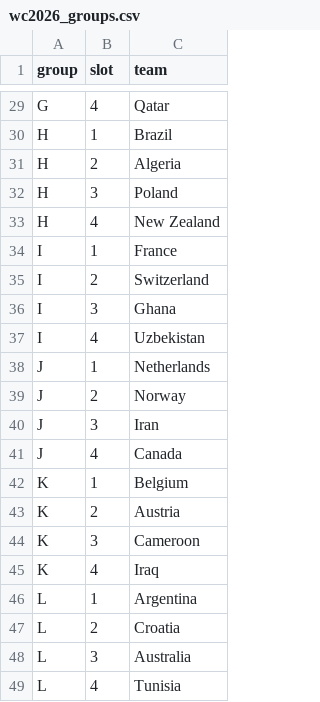
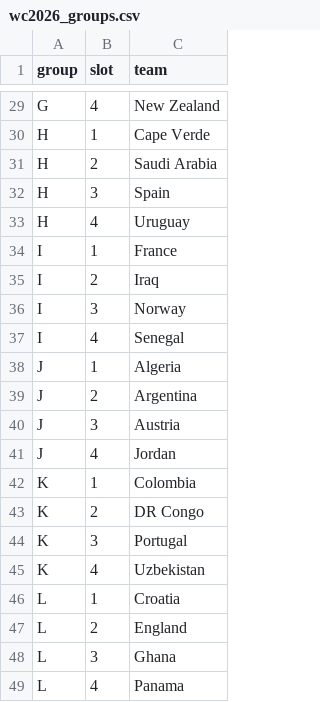
Before and after one commit to ryyant/world-cup-predictor, a CSV file: data/raw/wc2026_groups.csv, drawn as a sheet; only a part is shown, gaps mark what is left out; removed rows and columns are numbered as before the commit, all else as after; the diff covers the shown part only; the diff names each change by its address in the sheet, - before the commit and + after, or states it on an @@ line.

```diff
--- a/data/raw/wc2026_groups.csv
+++ b/data/raw/wc2026_groups.csv
-C29 (team): Qatar
+C29 (team): New Zealand
-C30 (team): Brazil
+C30 (team): Cape Verde
-C31 (team): Algeria
+C31 (team): Saudi Arabia
-C32 (team): Poland
+C32 (team): Spain
-C33 (team): New Zealand
+C33 (team): Uruguay
-C35 (team): Switzerland
+C35 (team): Iraq
-C36 (team): Ghana
+C36 (team): Norway
-C37 (team): Uzbekistan
+C37 (team): Senegal
-C38 (team): Netherlands
+C38 (team): Algeria
-C39 (team): Norway
+C39 (team): Argentina
-C40 (team): Iran
+C40 (team): Austria
-C41 (team): Canada
+C41 (team): Jordan
-C42 (team): Belgium
+C42 (team): Colombia
-C43 (team): Austria
+C43 (team): DR Congo
-C44 (team): Cameroon
+C44 (team): Portugal
-C45 (team): Iraq
+C45 (team): Uzbekistan
-row 46: L | 1 | Argentina
-B46 (slot): 2
+B46 (slot): 1
+row 47: L | 2 | England
-C48 (team): Australia
+C48 (team): Ghana
-C49 (team): Tunisia
+C49 (team): Panama
```
Also changed, not shown: 3 added rows, 3 removed rows and 23 edited cells elsewhere in this file, data/raw/teams.csv, 29 other files.
